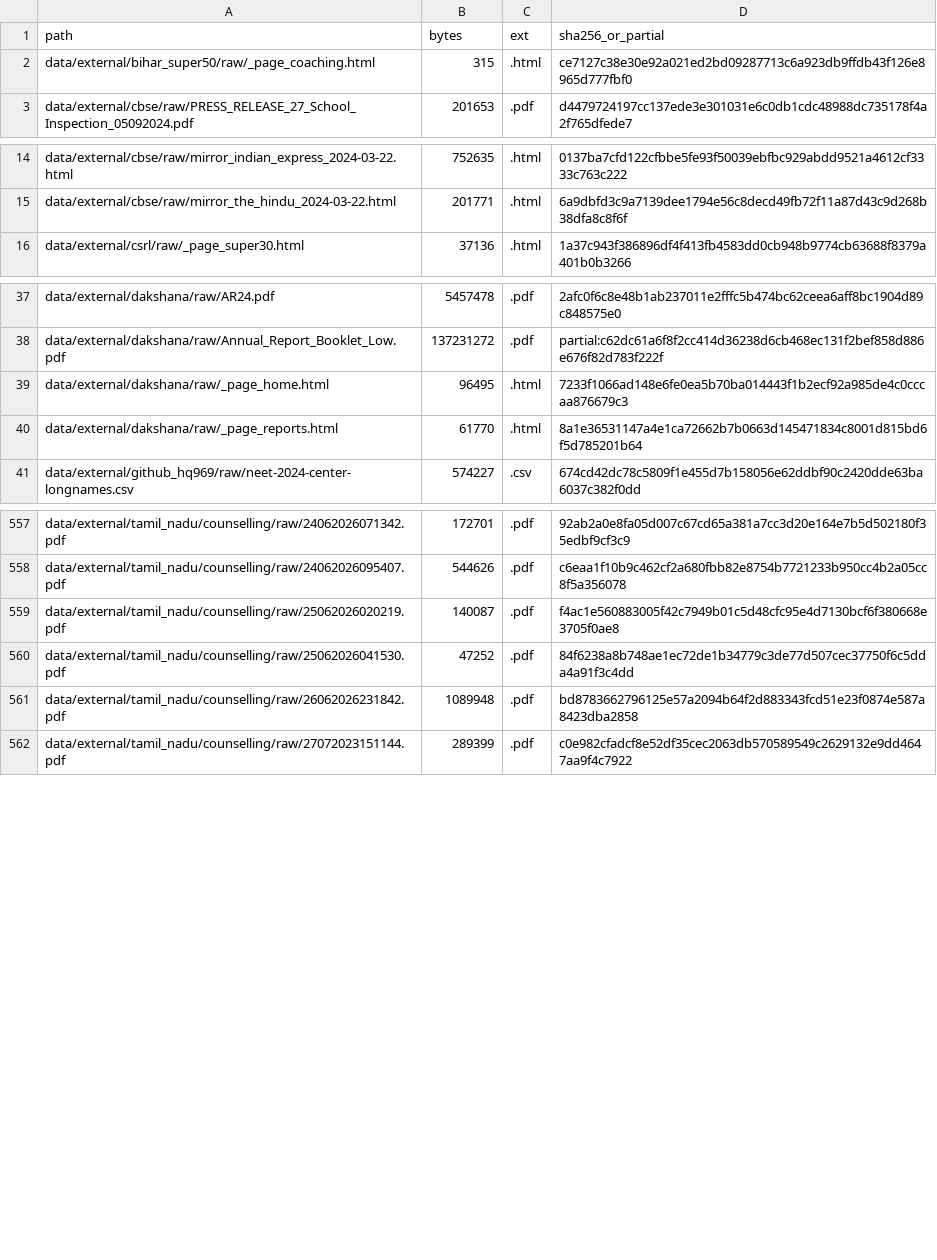
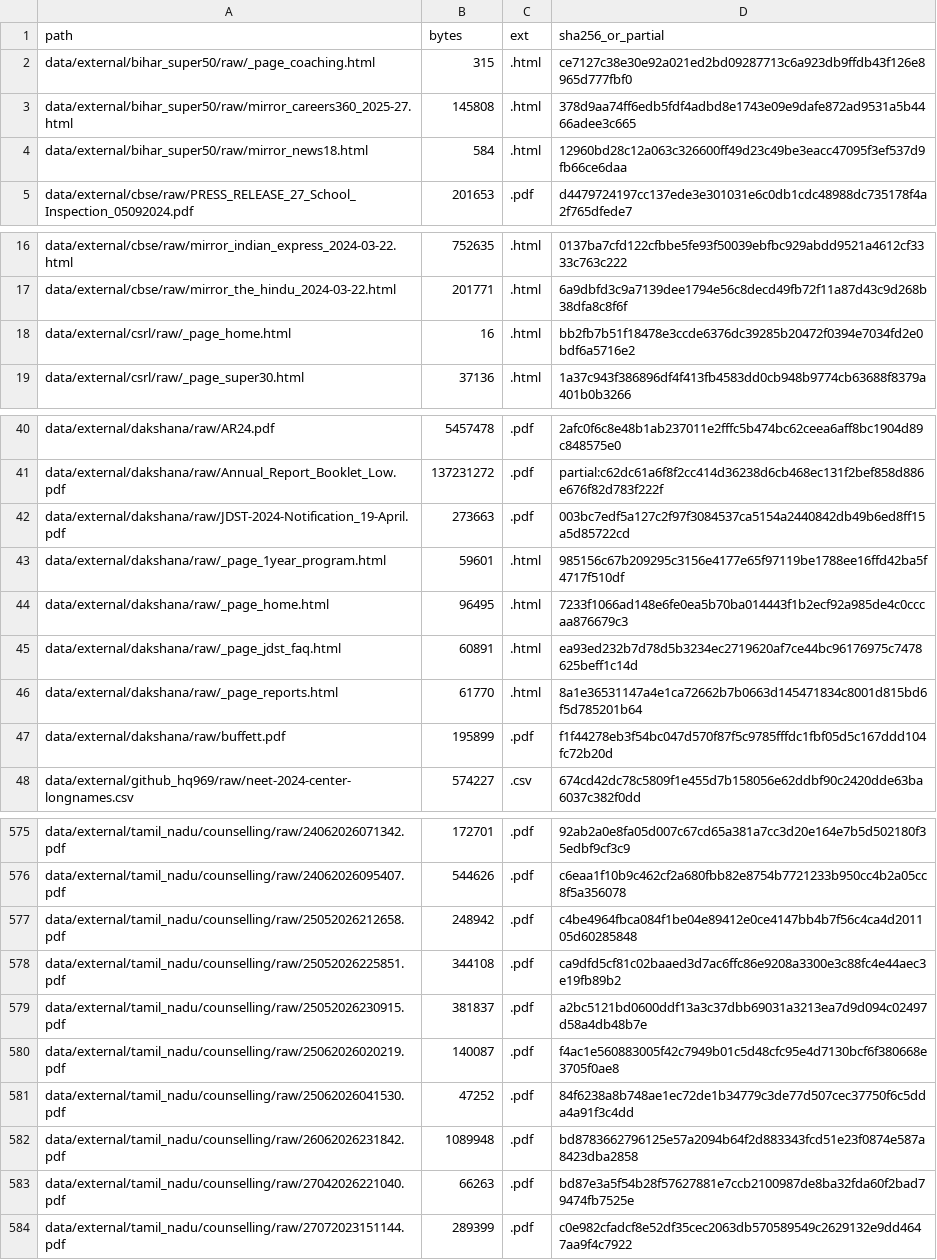
Before and after one commit to rainonej/neet-comparison, a CSV file: data/processed/local_data_inventory.csv, drawn as a sheet; only a part is shown, gaps mark what is left out; the diff covers the shown part only.

```diff
--- a/data/processed/local_data_inventory.csv
+++ b/data/processed/local_data_inventory.csv
@@ -2,2 +2,4 @@ path,bytes,ext,sha256_or_partial
 data/external/bihar_super50/raw/_page_coaching.html,315,.html,ce7127c38e30e92a021ed2bd09287713c6a923db9ffdb43f126e8965d777fbf0
+data/external/bihar_super50/raw/mirror_careers360_2025-27.html,145808,.html,378d9aa74ff6edb5fdf4adbd8e1743e09e9dafe872ad9531a5b4466adee3c665
+data/external/bihar_super50/raw/mirror_news18.html,584,.html,12960bd28c12a063c326600ff49d23c49be3eacc47095f3ef537d9fb66ce6daa
 data/external/cbse/raw/PRESS_RELEASE_27_School_Inspection_05092024.pdf,201653,.pdf,d4479724197cc137ede3e301031e6c0db1cdc48988dc735178f4a2f765dfede7
@@ -15,2 +17,3 @@ data/external/cbse/raw/mirror_indian_express_2024-03-22.html,752635,.html,0137ba
 data/external/cbse/raw/mirror_the_hindu_2024-03-22.html,201771,.html,6a9dbfd3c9a7139dee1794e56c8decd49fb72f11a87d43c9d268b38dfa8c8f6f
+data/external/csrl/raw/_page_home.html,16,.html,bb2fb7b51f18478e3ccde6376dc39285b20472f0394e7034fd2e0bdf6a5716e2
 data/external/csrl/raw/_page_super30.html,37136,.html,1a37c943f386896df4f413fb4583dd0cb948b9774cb63688f8379a401b0b3266
@@ -38,4 +41,8 @@ data/external/dakshana/raw/AR24.pdf,5457478,.pdf,2afc0f6c8e48b1ab237011e2fffc5b4
 data/external/dakshana/raw/Annual_Report_Booklet_Low.pdf,137231272,.pdf,partial:c62dc61a6f8f2cc414d36238d6cb468ec131f2bef858d886e676f82d783f222f
+data/external/dakshana/raw/JDST-2024-Notification_19-April.pdf,273663,.pdf,003bc7edf5a127c2f97f3084537ca5154a2440842db49b6ed8ff15a5d85722cd
+data/external/dakshana/raw/_page_1year_program.html,59601,.html,985156c67b209295c3156e4177e65f97119be1788ee16ffd42ba5f4717f510df
 data/external/dakshana/raw/_page_home.html,96495,.html,7233f1066ad148e6fe0ea5b70ba014443f1b2ecf92a985de4c0cccaa876679c3
+data/external/dakshana/raw/_page_jdst_faq.html,60891,.html,ea93ed232b7d78d5b3234ec2719620af7ce44bc96176975c7478625beff1c14d
 data/external/dakshana/raw/_page_reports.html,61770,.html,8a1e36531147a4e1ca72662b7b0663d145471834c8001d815bd6f5d785201b64
+data/external/dakshana/raw/buffett.pdf,195899,.pdf,f1f44278eb3f54bc047d570f87f5c9785fffdc1fbf05d5c167ddd104fc72b20d
 data/external/github_hq969/raw/neet-2024-center-longnames.csv,574227,.csv,674cd42dc78c5809f1e455d7b158056e62ddbf90c2420dde63ba6037c382f0dd
@@ -558,2 +576,5 @@ data/external/tamil_nadu/counselling/raw/24062026071342.pdf,172701,.pdf,92ab2a0e
 data/external/tamil_nadu/counselling/raw/24062026095407.pdf,544626,.pdf,c6eaa1f10b9c462cf2a680fbb82e8754b7721233b950cc4b2a05cc8f5a356078
+data/external/tamil_nadu/counselling/raw/25052026212658.pdf,248942,.pdf,c4be4964fbca084f1be04e89412e0ce4147bb4b7f56c4ca4d201105d60285848
+data/external/tamil_nadu/counselling/raw/25052026225851.pdf,344108,.pdf,ca9dfd5cf81c02baaed3d7ac6ffc86e9208a3300e3c88fc4e44aec3e19fb89b2
+data/external/tamil_nadu/counselling/raw/25052026230915.pdf,381837,.pdf,a2bc5121bd0600ddf13a3c37dbb69031a3213ea7d9d094c02497d58a4db48b7e
 data/external/tamil_nadu/counselling/raw/25062026020219.pdf,140087,.pdf,f4ac1e560883005f42c7949b01c5d48cfc95e4d7130bcf6f380668e3705f0ae8
@@ -561,2 +582,3 @@ data/external/tamil_nadu/counselling/raw/25062026041530.pdf,47252,.pdf,84f6238a8
 data/external/tamil_nadu/counselling/raw/26062026231842.pdf,1089948,.pdf,bd8783662796125e57a2094b64f2d883343fcd51e23f0874e587a8423dba2858
+data/external/tamil_nadu/counselling/raw/27042026221040.pdf,66263,.pdf,bd87e3a5f54b28f57627881e7ccb2100987de8ba32fda60f2bad79474fb7525e
 data/external/tamil_nadu/counselling/raw/27072023151144.pdf,289399,.pdf,c0e982cfadcf8e52df35cec2063db570589549c2629132e9dd4647aa9f4c7922
```
Also changed, not shown: 11 added rows and 2 edited cells elsewhere in this file, 1 other file.
